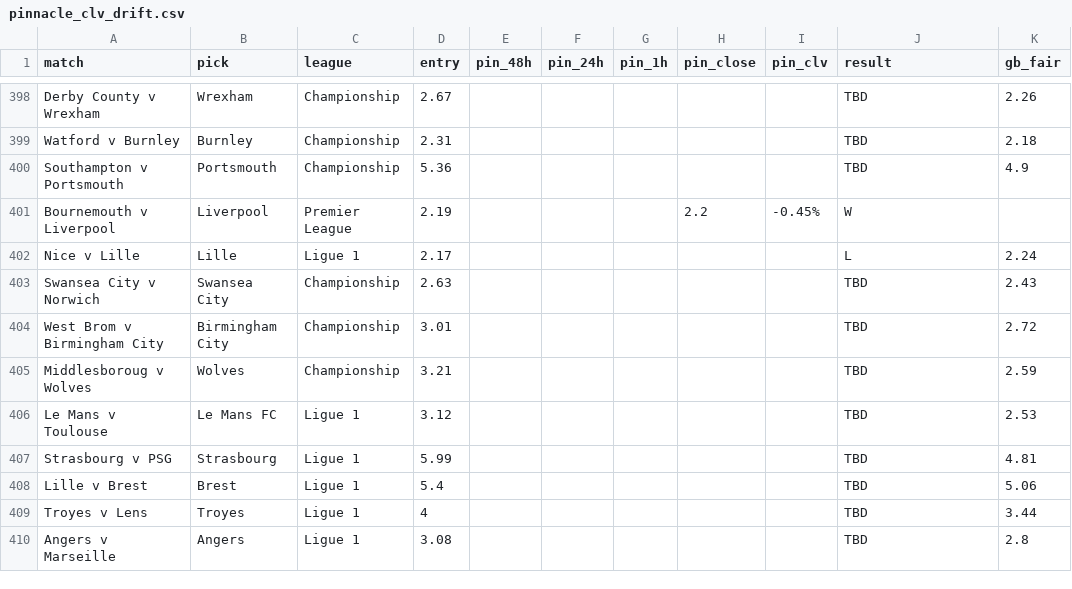
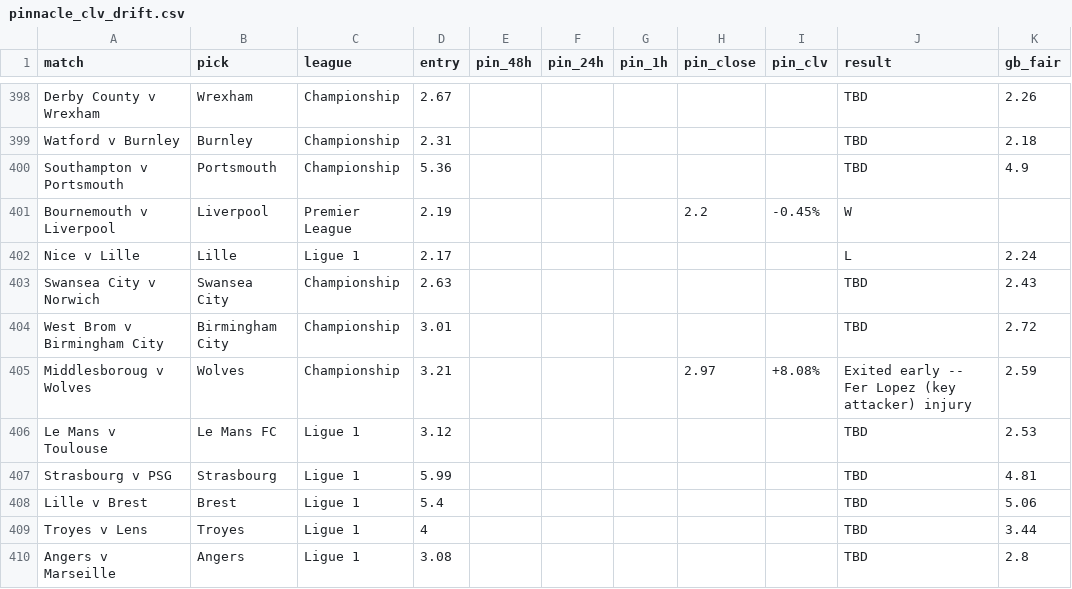
Before and after one commit to Rodzzinho/gamebreaker-clv-proof, a CSV file: pinnacle_clv_drift.csv, drawn as a sheet; only a part is shown, gaps mark what is left out.

```diff
--- a/pinnacle_clv_drift.csv
+++ b/pinnacle_clv_drift.csv
@@ -404,3 +404,3 @@ Swansea City v Norwich,Swansea City,Championship,2.63,,,,,,TBD,2.43
 West Brom v Birmingham City,Birmingham City,Championship,3.01,,,,,,TBD,2.72
-Middlesboroug v Wolves,Wolves,Championship,3.21,,,,,,TBD,2.59
+Middlesboroug v Wolves,Wolves,Championship,3.21,,,,2.97,+8.08%,Exited early -- Fer Lopez (key attacker) injury,2.59
 Le Mans v Toulouse,Le Mans FC,Ligue 1,3.12,,,,,,TBD,2.53
```
